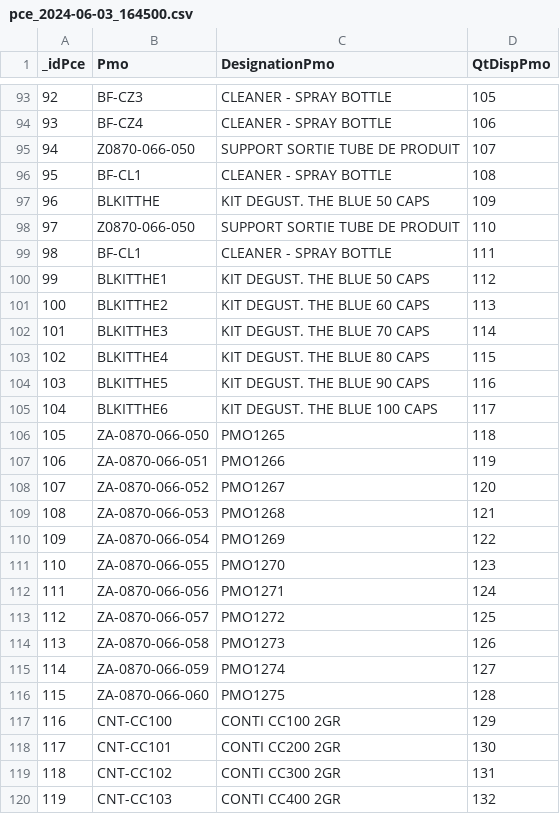
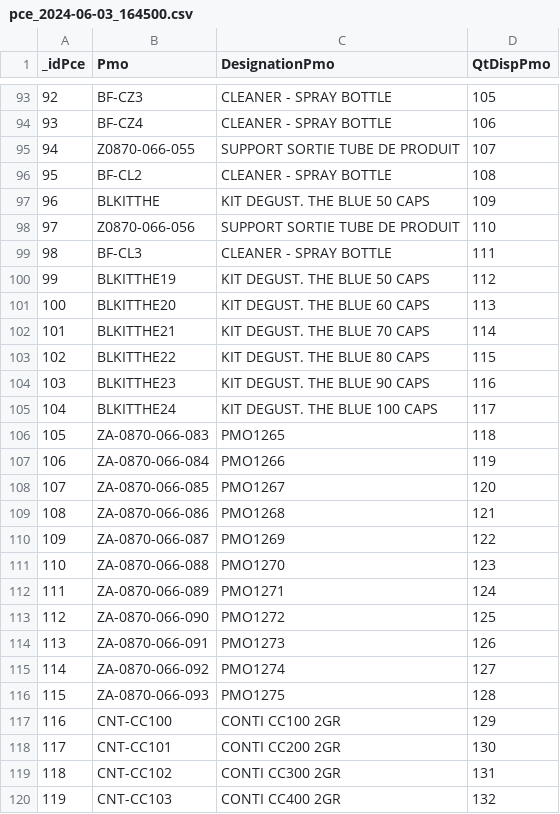
Before and after one commit to MOHAMED-RGUIG/AtleirForm3, a CSV file: public/pce_2024-06-03_164500.csv, drawn as a sheet; only a part is shown, gaps mark what is left out; the diff covers the shown part only.

```diff
--- a/public/pce_2024-06-03_164500.csv
+++ b/public/pce_2024-06-03_164500.csv
@@ -94,24 +94,24 @@ _idPce;Pmo;DesignationPmo;QtDispPmo
 93;BF-CZ4;CLEANER - SPRAY BOTTLE;106
-94;Z0870-066-050;SUPPORT SORTIE TUBE DE PRODUIT;107
-95;BF-CL1;CLEANER - SPRAY BOTTLE;108
+94;Z0870-066-055;SUPPORT SORTIE TUBE DE PRODUIT;107
+95;BF-CL2;CLEANER - SPRAY BOTTLE;108
 96;BLKITTHE;KIT DEGUST. THE BLUE 50 CAPS;109
-97;Z0870-066-050;SUPPORT SORTIE TUBE DE PRODUIT;110
-98;BF-CL1;CLEANER - SPRAY BOTTLE;111
-99;BLKITTHE1;KIT DEGUST. THE BLUE 50 CAPS;112
-100;BLKITTHE2;KIT DEGUST. THE BLUE 60 CAPS;113
-101;BLKITTHE3;KIT DEGUST. THE BLUE 70 CAPS;114
-102;BLKITTHE4;KIT DEGUST. THE BLUE 80 CAPS;115
-103;BLKITTHE5;KIT DEGUST. THE BLUE 90 CAPS;116
-104;BLKITTHE6;KIT DEGUST. THE BLUE 100 CAPS;117
-105;ZA-0870-066-050;PMO1265;118
-106;ZA-0870-066-051;PMO1266;119
-107;ZA-0870-066-052;PMO1267;120
-108;ZA-0870-066-053;PMO1268;121
-109;ZA-0870-066-054;PMO1269;122
-110;ZA-0870-066-055;PMO1270;123
-111;ZA-0870-066-056;PMO1271;124
-112;ZA-0870-066-057;PMO1272;125
-113;ZA-0870-066-058;PMO1273;126
-114;ZA-0870-066-059;PMO1274;127
-115;ZA-0870-066-060;PMO1275;128
+97;Z0870-066-056;SUPPORT SORTIE TUBE DE PRODUIT;110
+98;BF-CL3;CLEANER - SPRAY BOTTLE;111
+99;BLKITTHE19;KIT DEGUST. THE BLUE 50 CAPS;112
+100;BLKITTHE20;KIT DEGUST. THE BLUE 60 CAPS;113
+101;BLKITTHE21;KIT DEGUST. THE BLUE 70 CAPS;114
+102;BLKITTHE22;KIT DEGUST. THE BLUE 80 CAPS;115
+103;BLKITTHE23;KIT DEGUST. THE BLUE 90 CAPS;116
+104;BLKITTHE24;KIT DEGUST. THE BLUE 100 CAPS;117
+105;ZA-0870-066-083;PMO1265;118
+106;ZA-0870-066-084;PMO1266;119
+107;ZA-0870-066-085;PMO1267;120
+108;ZA-0870-066-086;PMO1268;121
+109;ZA-0870-066-087;PMO1269;122
+110;ZA-0870-066-088;PMO1270;123
+111;ZA-0870-066-089;PMO1271;124
+112;ZA-0870-066-090;PMO1272;125
+113;ZA-0870-066-091;PMO1273;126
+114;ZA-0870-066-092;PMO1274;127
+115;ZA-0870-066-093;PMO1275;128
 116;CNT-CC100;CONTI CC100 2GR;129
```
Also changed, not shown: 107 edited cells elsewhere in this file.
